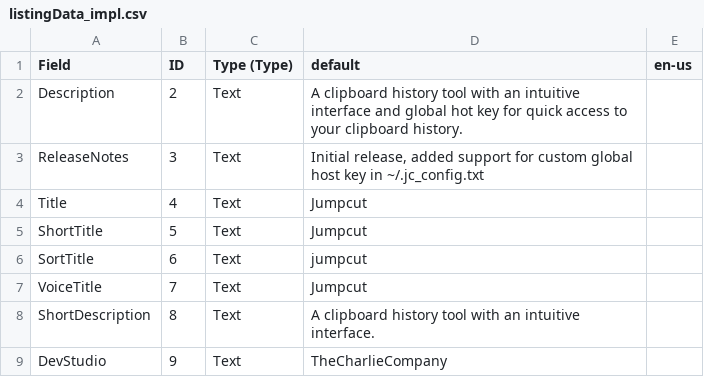
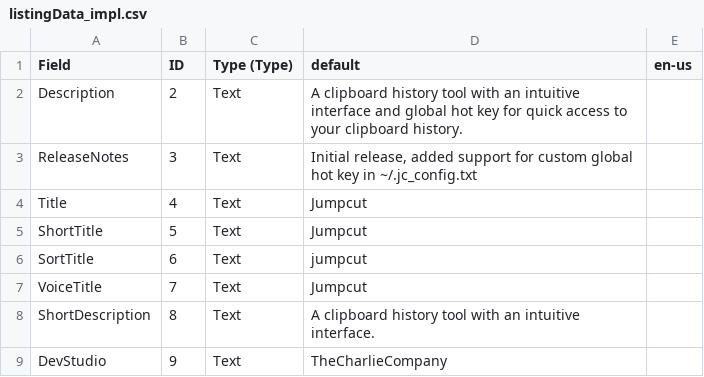
Before and after one commit to qharlie/Yachty, a CSV file: Assets/listingData_impl.csv, drawn as a sheet; only a part is shown.

Commit message:
Code cleanup , updating MS listing icon

```diff
--- a/Assets/listingData_impl.csv
+++ b/Assets/listingData_impl.csv
@@ -2,3 +2,3 @@ Field,ID,Type (Type),default,en-us
 Description,2,Text,A clipboard history tool with an intuitive interface and global hot key for quick access to your clipboard history.,
-ReleaseNotes,3,Text,"Initial release, added support for custom global host key in ~/.jc_config.txt ",
+ReleaseNotes,3,Text,"Initial release, added support for custom global hot key in ~/.jc_config.txt ",
 Title,4,Text,Jumpcut,
```
Also changed, not shown: 4 other files.
